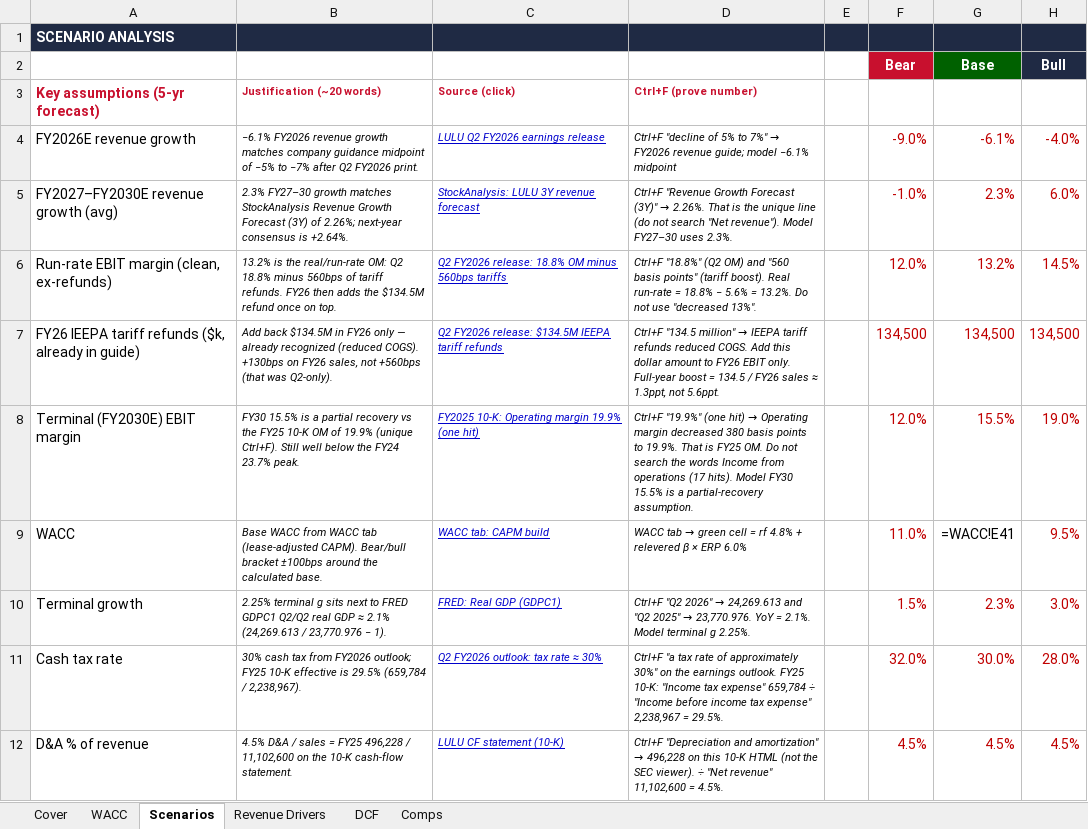
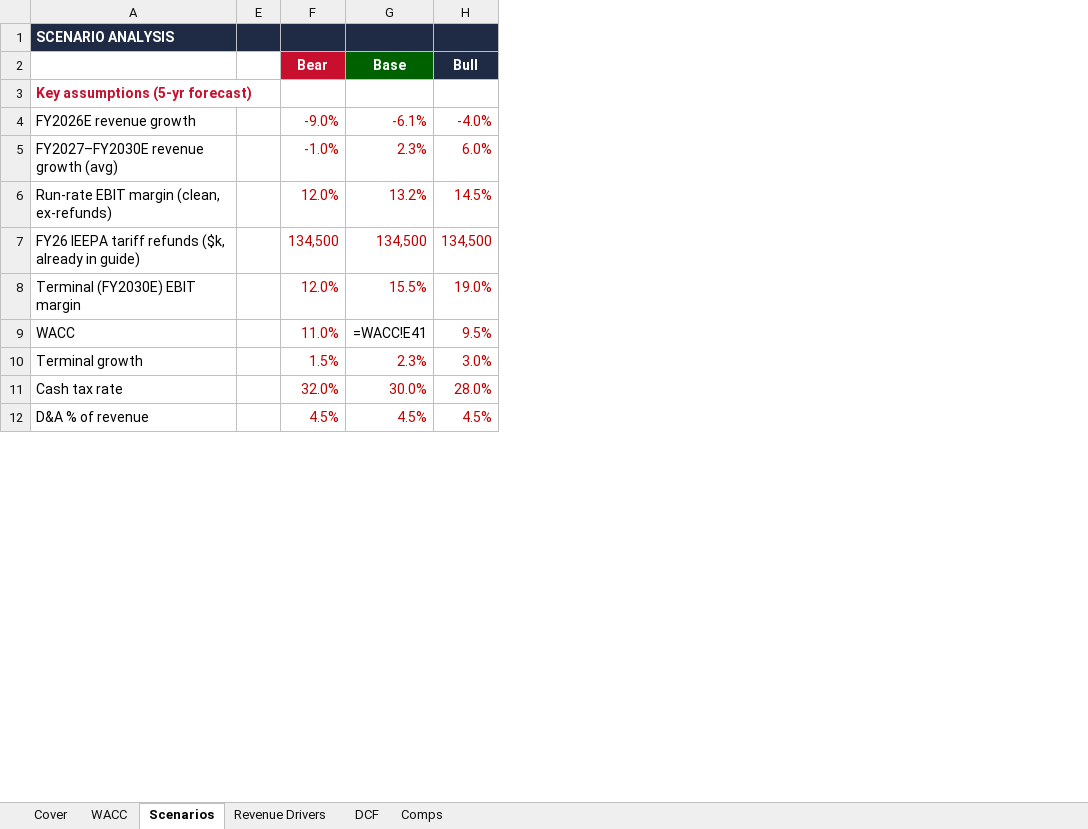
Before and after one commit to vengeanceaiUSC/RM, an Excel workbook: LULU/LULU_DCF_Valuation_Model.xlsx, sheet Scenarios, drawn as a sheet; only a part is shown; values as stored, in another font and other column widths than the file's, no borders; formulas without a stored value are shown as written; the diff names each change by its address in the sheet, - before the commit and + after, or states it on an @@ line.

```diff
--- a/LULU/LULU_DCF_Valuation_Model.xlsx (sheet Scenarios)
+++ b/LULU/LULU_DCF_Valuation_Model.xlsx (sheet Scenarios)
@@ column B hidden, rows 3-12: Justification (~20 words) | −6.1% FY2026 revenue growth matches company guidance midpoint of −5% to −7% after Q2 FY2026 print. | 2.3% FY27–30 growth matches StockAnalysis Revenue Growth Forecast (3Y) of 2.26%; next-year consensus is +2.64%. | 13.2% is the real/run-rate OM: Q2 18.8% minus 560bps of tariff refunds. FY26 then adds the $134.5M refund once on top. | Add back $134.5M in FY26 only — already recognized (reduced COGS). +130bps on FY26 sales, not +560bps (that was Q2-only). | FY30 15.5% is a partial recovery vs the FY25 10-K OM of 19.9% (unique Ctrl+F). Still well below the FY24 23.7% peak. | Base WACC from WACC tab (lease-adjusted CAPM). Bear/bull bracket ±100bps around the calculated base. | 2.25% terminal g sits next to FRED GDPC1 Q2/Q2 real GDP ≈ 2.1% (24,269.613 / 23,770.976 − 1). | 30% cash tax from FY2026 outlook; FY25 10-K effective is 29.5% (659,784 / 2,238,967). | 4.5% D&A / sales = FY25 496,228 / 11,102,600 on the 10-K cash-flow statement. @@
@@ column C hidden, rows 3-12: Source (click) | LULU Q2 FY2026 earnings release | StockAnalysis: LULU 3Y revenue forecast | Q2 FY2026 release: 18.8% OM minus 560bps tariffs | Q2 FY2026 release: $134.5M IEEPA tariff refunds | FY2025 10-K: Operating margin 19.9% (one hit) | WACC tab: CAPM build | FRED: Real GDP (GDPC1) | Q2 FY2026 outlook: tax rate ≈ 30% | LULU CF statement (10-K) @@
@@ column D hidden, rows 3-12: Ctrl+F (prove number) | Ctrl+F "decline of 5% to 7%" → FY2026 revenue guide; model −6.1% midpoint | Ctrl+F "Revenue Growth Forecast (3Y)" → 2.26%. That is the unique line (do not search "Net revenue"). Model FY27–30 uses 2.3%. | Ctrl+F "18.8%" (Q2 OM) and "560 basis points" (tariff boost). Real run-rate = 18.8% − 5.6% = 13.2%. Do not use "decreased 13%". | Ctrl+F "134.5 million" → IEEPA tariff refunds reduced COGS. Add this dollar amount to FY26 EBIT only. Full-year boost = 134.5 / FY26 sales ≈ 1.3ppt, not 5.6ppt. | Ctrl+F "19.9%" (one hit) → Operating margin decreased 380 basis points to 19.9%. That is FY25 OM. Do not search the words Income from operations (17 hits). Model FY30 15.5% is a partial-recovery assumption. | WACC tab → green cell = rf 4.8% + relevered β × ERP 6.0% | Ctrl+F "Q2 2026" → 24,269.613 and "Q2 2025" → 23,770.976. YoY = 2.1%. Model terminal g 2.25%. | Ctrl+F "a tax rate of approximately 30%" on the earnings outlook. FY25 10-K: "Income tax expense" 659,784 ÷ "Income before income tax expense" 2,238,967 = 29.5%. | Ctrl+F "Depreciation and amortization" → 496,228 on this 10-K HTML (not the SEC viewer). ÷ "Net revenue" 11,102,600 = 4.5%. @@
```
Also changed, not shown: sheet DCF, sheet Revenue Drivers, sheet Comps, sheet WACC, hidden cells, 4 other files.
